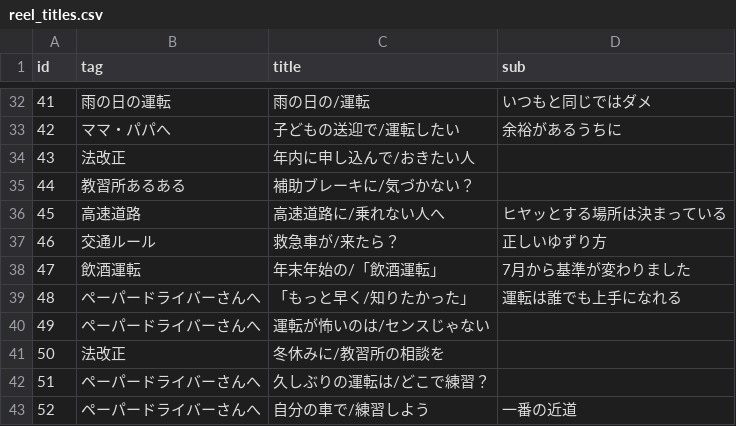
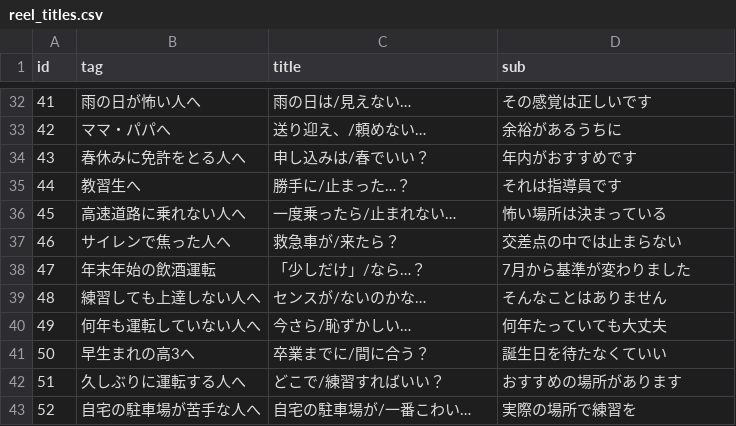
Before and after one commit to tystage0609-takatomi/threads-auto, a CSV file: reel_titles.csv, drawn as a sheet; only a part is shown, gaps mark what is left out; the diff covers the shown part only.

```diff
--- a/reel_titles.csv
+++ b/reel_titles.csv
@@ -32,12 +32,12 @@
-41,雨の日の運転,雨の日の/運転,いつもと同じではダメ
-42,ママ・パパへ,子どもの送迎で/運転したい,余裕があるうちに
-43,法改正,年内に申し込んで/おきたい人,
-44,教習所あるある,補助ブレーキに/気づかない？,
-45,高速道路,高速道路に/乗れない人へ,ヒヤッとする場所は決まっている
-46,交通ルール,救急車が/来たら？,正しいゆずり方
-47,飲酒運転,年末年始の/「飲酒運転」,7月から基準が変わりました
-48,ペーパードライバーさんへ,「もっと早く/知りたかった」,運転は誰でも上手になれる
-49,ペーパードライバーさんへ,運転が怖いのは/センスじゃない,
-50,法改正,冬休みに/教習所の相談を,
-51,ペーパードライバーさんへ,久しぶりの運転は/どこで練習？,
-52,ペーパードライバーさんへ,自分の車で/練習しよう,一番の近道
+41,雨の日が怖い人へ,雨の日は/見えない…,その感覚は正しいです
+42,ママ・パパへ,送り迎え、/頼めない…,余裕があるうちに
+43,春休みに免許をとる人へ,申し込みは/春でいい？,年内がおすすめです
+44,教習生へ,勝手に/止まった…？,それは指導員です
+45,高速道路に乗れない人へ,一度乗ったら/止まれない…,怖い場所は決まっている
+46,サイレンで焦った人へ,救急車が/来たら？,交差点の中では止まらない
+47,年末年始の飲酒運転,「少しだけ」/なら…？,7月から基準が変わりました
+48,練習しても上達しない人へ,センスが/ないのかな…,そんなことはありません
+49,何年も運転していない人へ,今さら/恥ずかしい…,何年たっていても大丈夫
+50,早生まれの高3へ,卒業までに/間に合う？,誕生日を待たなくていい
+51,久しぶりに運転する人へ,どこで/練習すればいい？,おすすめの場所があります
+52,自宅の駐車場が苦手な人へ,自宅の駐車場が/一番こわい…,実際の場所で練習を
```
Also changed, not shown: 92 edited cells elsewhere in this file, 2 other files.
